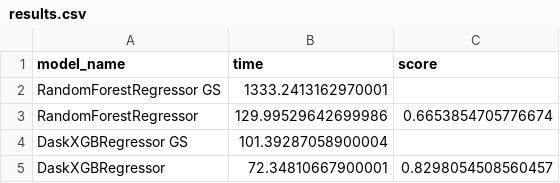
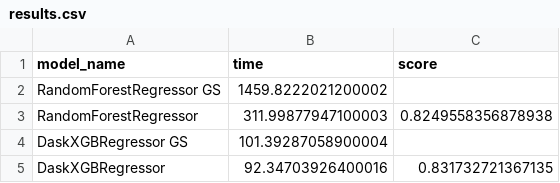
Before and after one commit to NinaMaz/FDS2020_seminars, a CSV file: Week 2/Day 3/Submissions/nina_mazyavkina/results.csv, drawn as a sheet.

```diff
--- a/Week 2/Day 3/Submissions/nina_mazyavkina/results.csv
+++ b/Week 2/Day 3/Submissions/nina_mazyavkina/results.csv
@@ -1,5 +1,5 @@
 model_name,time,score
-RandomForestRegressor GS,1333.2413162970001,
-RandomForestRegressor,129.99529642699986,0.6653854705776674
+RandomForestRegressor GS,1459.8222021200002,
+RandomForestRegressor,311.99877947100003,0.8249558356878938
 DaskXGBRegressor GS,101.39287058900004,
-DaskXGBRegressor,72.34810667900001,0.8298054508560457
+DaskXGBRegressor,92.34703926400016,0.831732721367135
```
Also changed, not shown: 1 other file.
